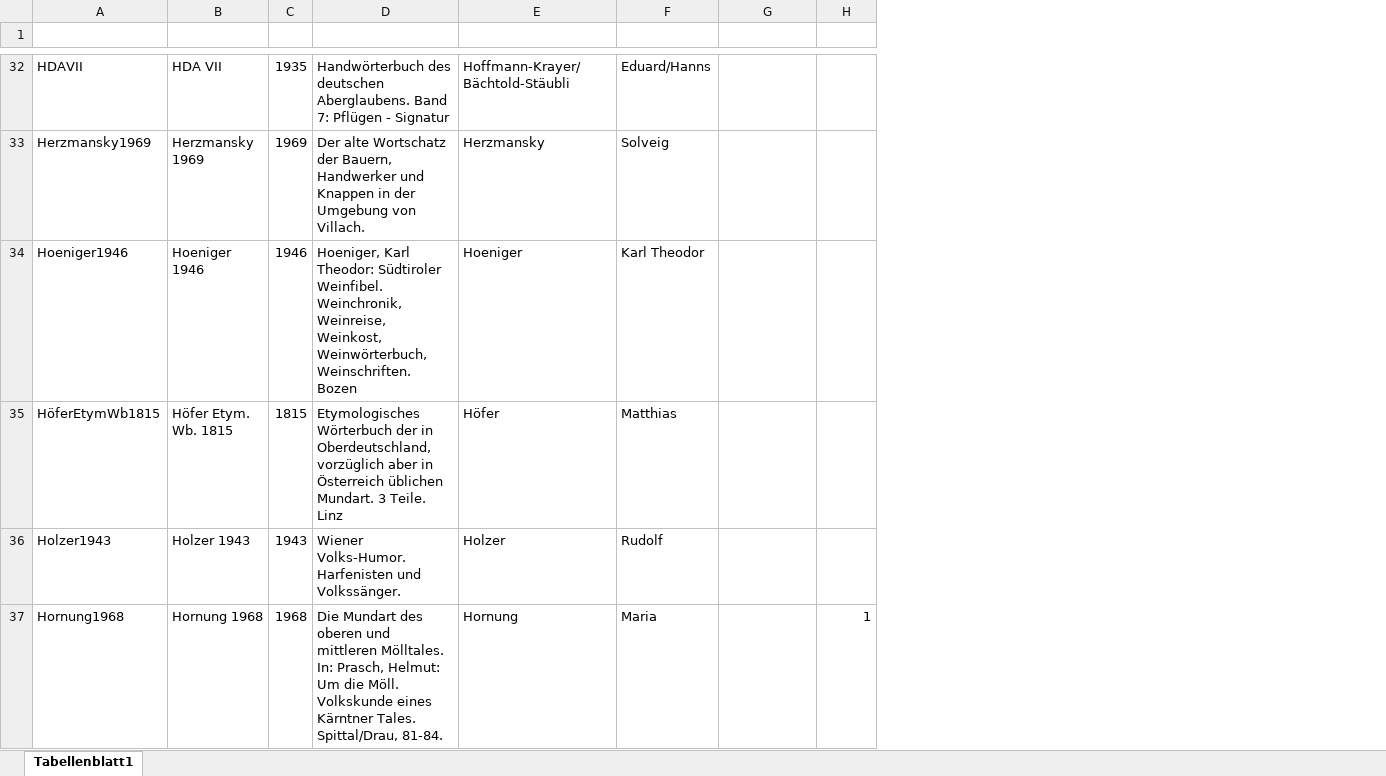
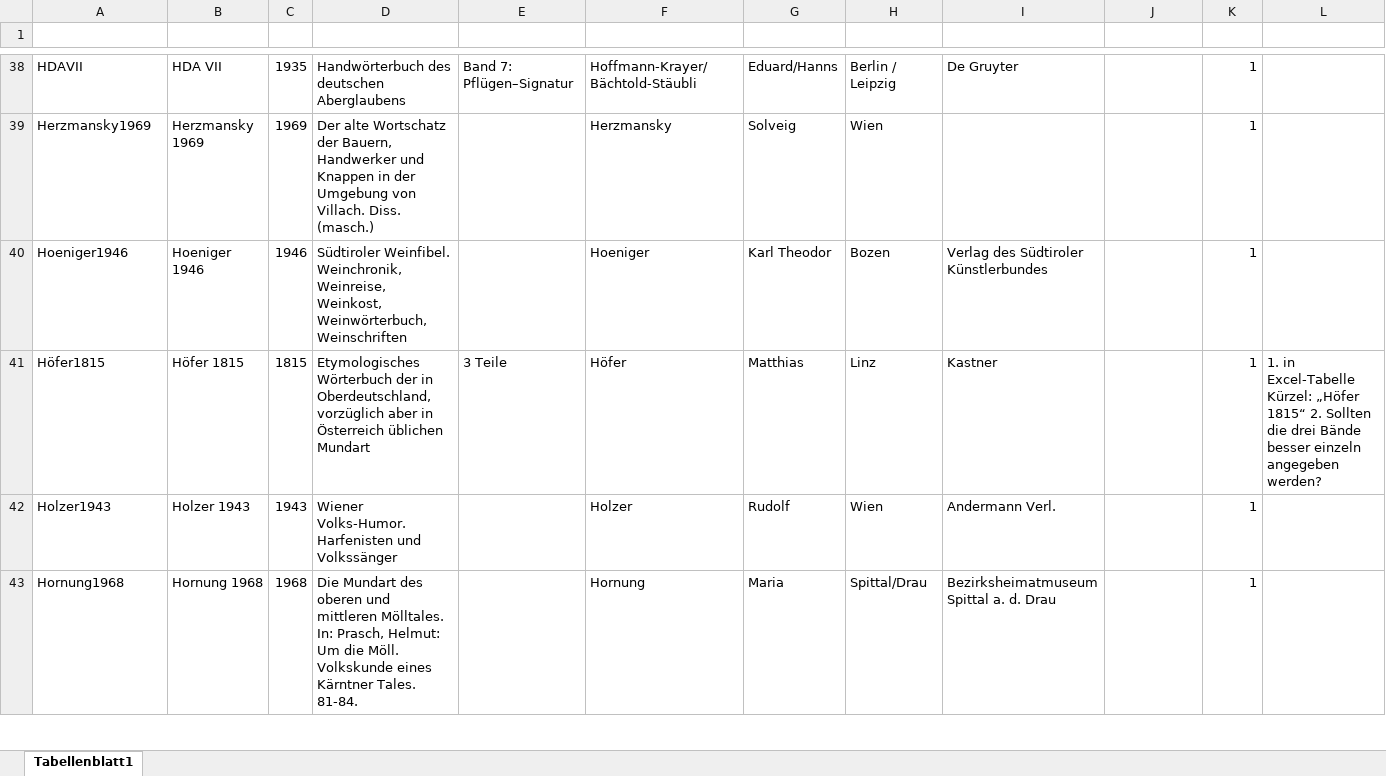
Before and after one commit to acdh-oeaw/wboe-redaktionstool, an Excel workbook: static/Literaturliste_Belegsätze_und_Sekundärliteratur_WBÖ_gesamt.xlsx, sheet Tabellenblatt1, drawn as a sheet; only a part is shown, gaps mark what is left out; values as stored, in another font and other column widths than the file's, no borders; table styles not drawn; addresses are those after the commit; the diff covers the shown part only; the diff names each change by its address in the sheet, - before the commit and + after, or states it on an @@ line.

```diff
--- a/static/Literaturliste_Belegsätze_und_Sekundärliteratur_WBÖ_gesamt.xlsx (sheet Tabellenblatt1)
+++ b/static/Literaturliste_Belegsätze_und_Sekundärliteratur_WBÖ_gesamt.xlsx (sheet Tabellenblatt1)
+column E (Band), rows 38-41: Band 7: Pflügen–Signatur |  |  | 3 Teile
+column H (Ort), rows 38-43: Berlin / Leipzig | Wien | Bozen | Linz | Wien | Spittal/Drau
+column I (Verlag), rows 38-43: De Gruyter |  | Verlag des Südtiroler Künstlerbundes | Kastner | Andermann Verl. | Bezirksheimatmuseum Spittal a. d. Drau
+column L (Anmerkung), row 41: 1. in Excel-Tabelle Kürzel: „Höfer 1815“ 2. Sollten die drei Bände besser einzeln angegeben werden?
-D38 (Titel): …des deutschen Aberglaubens. Band 7: Pflügen - Signatur
+D38 (Titel): …des deutschen Aberglaubens
-K38:K42 (Zotero): (empty)
+K38:K42 (Zotero): 1
-D39 (Titel): …von Villach.
+D39 (Titel): …von Villach. Diss. (masch.)
-D40 (Titel): Hoeniger, Karl Theodor: Südtiroler Weinfibel. Weinchronik, Weinreise, Weinkost, Weinwörterbuch, Weinschriften. Bozen
+D40 (Titel): Südtiroler Weinfibel. Weinchronik, Weinreise, Weinkost, Weinwörterbuch, Weinschriften
-A41 (ID): HöferEtymWb1815
+A41 (ID): Höfer1815
-B41 (Kürzel): Höfer Etym. Wb. 1815
+B41 (Kürzel): Höfer 1815
-D41 (Titel): …Österreich üblichen Mundart. 3 Teile. Linz
+D41 (Titel): …Österreich üblichen Mundart
-D42 (Titel): …Harfenisten und Volkssänger.
+D42 (Titel): …Harfenisten und Volkssänger
-D43 (Titel): …Kärntner Tales. Spittal/Drau, 81-84.
+D43 (Titel): …Kärntner Tales. 81-84.
```
Also changed, not shown: 33 added rows, 12 removed rows and 235 edited cells elsewhere in this sheet, static/Ortsdatenbank_Orte-Gemeinden-Kleinregionen-Großregionen-Bundesländer_nur+Ö+STir.xlsx.
